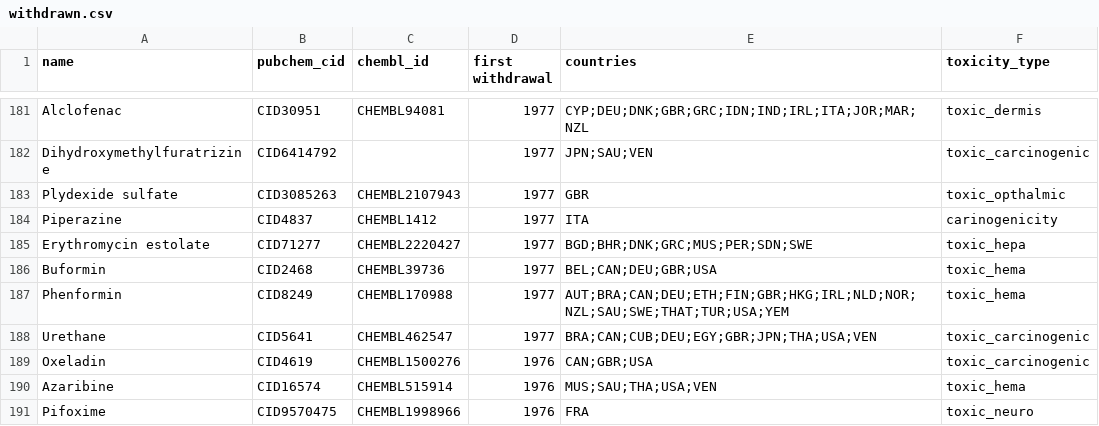
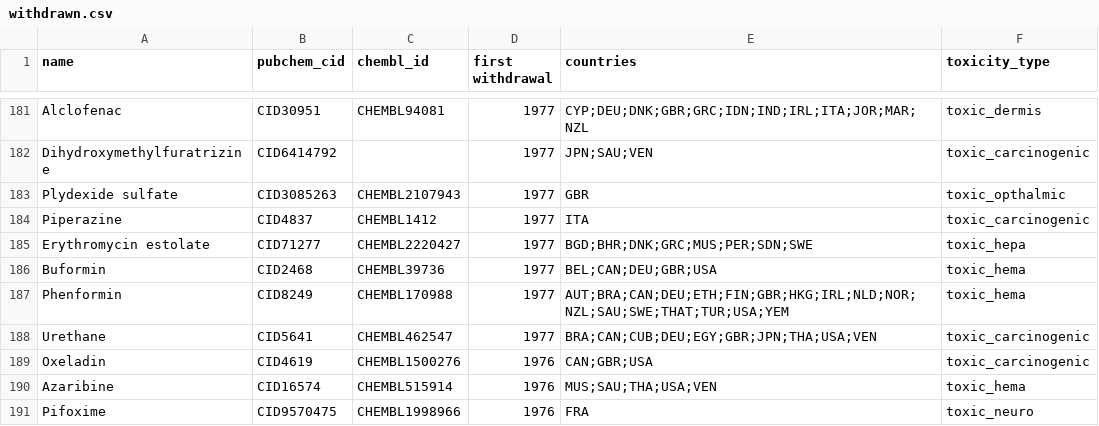
Before and after one commit to dionizijefa/Drug-Attrition-Oracle, a CSV file: data/raw/withdrawn.csv, drawn as a sheet; only a part is shown, gaps mark what is left out.

Commit message:
Fix withdrawn label in a molecule

```diff
--- a/data/raw/withdrawn.csv
+++ b/data/raw/withdrawn.csv
@@ -183,3 +183,3 @@ Dihydroxymethylfuratrizine,CID6414792,,1977,JPN;SAU;VEN,toxic_carcinogenic
 Plydexide sulfate,CID3085263,CHEMBL2107943,1977,GBR,toxic_opthalmic
-Piperazine,CID4837,CHEMBL1412,1977,ITA,carinogenicity
+Piperazine,CID4837,CHEMBL1412,1977,ITA,toxic_carcinogenic
 Erythromycin estolate,CID71277,CHEMBL2220427,1977,BGD;BHR;DNK;GRC;MUS;PER;SDN;SWE,toxic_hepa
```
